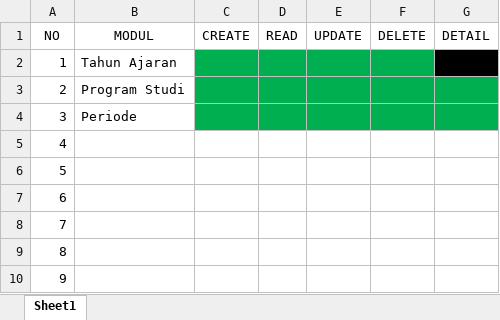
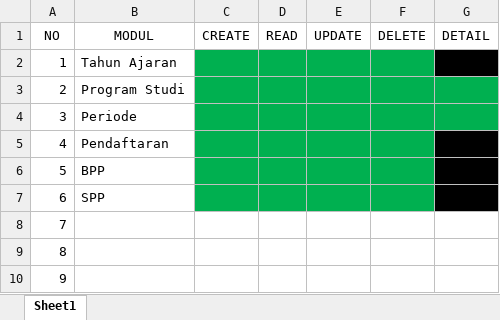
Before and after one commit to tamus-tahir/pemograman-web-2-pmb, an Excel workbook: progres.xlsx, sheet Sheet1, drawn as a sheet; values as stored, in another font and other column widths than the file's, no borders; the diff names each change by its address in the sheet, - before the commit and + after, or states it on an @@ line.

Commit message:
create biaya pendaftaran, spp, bpp

```diff
--- a/progres.xlsx (sheet Sheet1)
+++ b/progres.xlsx (sheet Sheet1)
-B5 (MODUL): (empty)
+B5 (MODUL): Pendaftaran
-C5:F7 fill: none
+C5:F7 fill: #00B050
-G5:G7 fill: none
+G5:G7 fill: #000000
-B6 (MODUL): (empty)
+B6 (MODUL): BPP
-B7 (MODUL): (empty)
+B7 (MODUL): SPP
```
Also changed, not shown: 12 other files.
